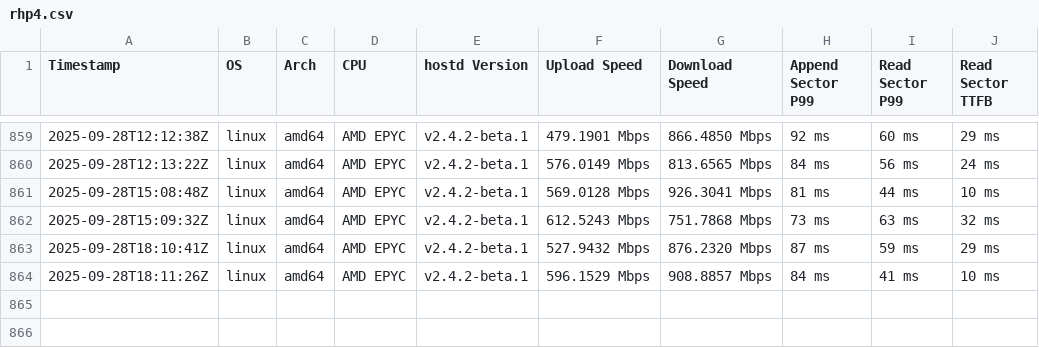
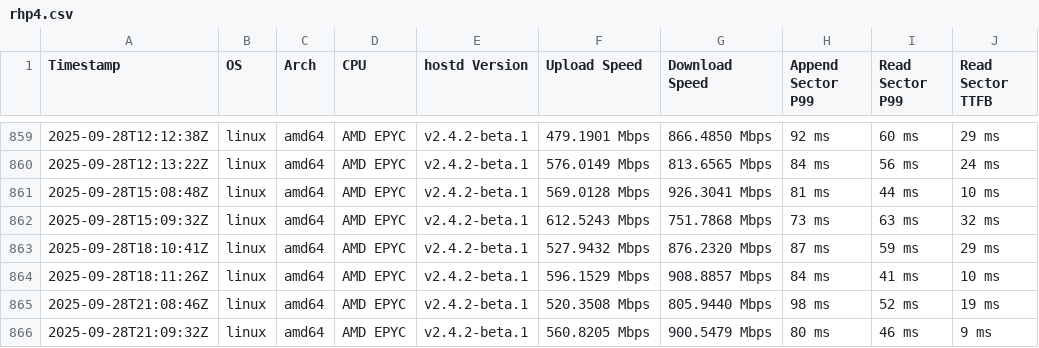
Before and after one commit to SiaFoundation/benchmark, a CSV file: results/rhp4.csv, drawn as a sheet; only a part is shown, gaps mark what is left out.

```diff
--- a/results/rhp4.csv
+++ b/results/rhp4.csv
@@ -864 +864,3 @@ Timestamp,OS,Arch,CPU,hostd Version,Upload Speed,Download Speed,Append Sector P9
 2025-09-28T18:11:26Z,linux,amd64,AMD EPYC,v2.4.2-beta.1,596.1529 Mbps,908.8857 Mbps,84 ms,41 ms,10 ms
+2025-09-28T21:08:46Z,linux,amd64,AMD EPYC,v2.4.2-beta.1,520.3508 Mbps,805.9440 Mbps,98 ms,52 ms,19 ms
+2025-09-28T21:09:32Z,linux,amd64,AMD EPYC,v2.4.2-beta.1,560.8205 Mbps,900.5479 Mbps,80 ms,46 ms,9 ms
```
Also changed, not shown: results/e2e.csv, results/rhp4.quic.csv.
